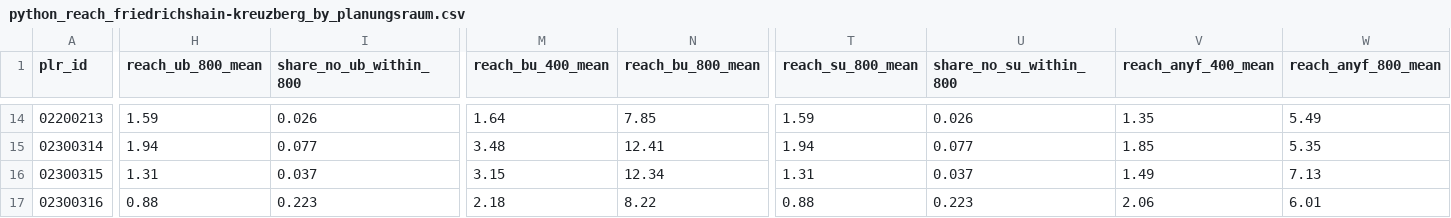
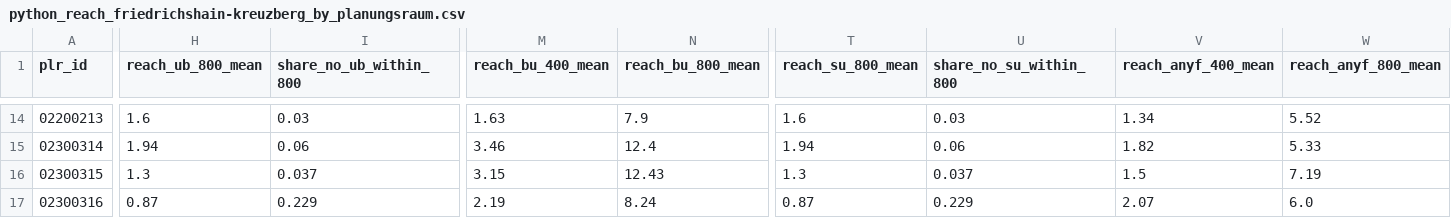
Before and after one commit to giovanigoltara/berlin-accessibility-analysis, a CSV file: output/pst/python_reach_friedrichshain-kreuzberg_by_planungsraum.csv, drawn as a sheet; only a part is shown, gaps mark what is left out; the diff covers the shown part only; the diff names each change by its address in the sheet, - before the commit and + after, or states it on an @@ line.

```diff
--- a/output/pst/python_reach_friedrichshain-kreuzberg_by_planungsraum.csv
+++ b/output/pst/python_reach_friedrichshain-kreuzberg_by_planungsraum.csv
-H14 (reach_ub_800_mean): 1.59
+H14 (reach_ub_800_mean): 1.6
-I14 (share_no_ub_within_800): 0.026
+I14 (share_no_ub_within_800): 0.03
-M14 (reach_bu_400_mean): 1.64
+M14 (reach_bu_400_mean): 1.63
-N14 (reach_bu_800_mean): 7.85
+N14 (reach_bu_800_mean): 7.9
-T14 (reach_su_800_mean): 1.59
+T14 (reach_su_800_mean): 1.6
-U14 (share_no_su_within_800): 0.026
+U14 (share_no_su_within_800): 0.03
-V14 (reach_anyf_400_mean): 1.35
+V14 (reach_anyf_400_mean): 1.34
-W14 (reach_anyf_800_mean): 5.49
+W14 (reach_anyf_800_mean): 5.52
-I15 (share_no_ub_within_800): 0.077
+I15 (share_no_ub_within_800): 0.06
-M15 (reach_bu_400_mean): 3.48
+M15 (reach_bu_400_mean): 3.46
-N15 (reach_bu_800_mean): 12.41
+N15 (reach_bu_800_mean): 12.4
-U15 (share_no_su_within_800): 0.077
+U15 (share_no_su_within_800): 0.06
-V15 (reach_anyf_400_mean): 1.85
+V15 (reach_anyf_400_mean): 1.82
-W15 (reach_anyf_800_mean): 5.35
+W15 (reach_anyf_800_mean): 5.33
-H16 (reach_ub_800_mean): 1.31
+H16 (reach_ub_800_mean): 1.3
-N16 (reach_bu_800_mean): 12.34
+N16 (reach_bu_800_mean): 12.43
-T16 (reach_su_800_mean): 1.31
+T16 (reach_su_800_mean): 1.3
-V16 (reach_anyf_400_mean): 1.49
+V16 (reach_anyf_400_mean): 1.5
-W16 (reach_anyf_800_mean): 7.13
+W16 (reach_anyf_800_mean): 7.19
-H17 (reach_ub_800_mean): 0.88
+H17 (reach_ub_800_mean): 0.87
-I17 (share_no_ub_within_800): 0.223
+I17 (share_no_ub_within_800): 0.229
-M17 (reach_bu_400_mean): 2.18
+M17 (reach_bu_400_mean): 2.19
-N17 (reach_bu_800_mean): 8.22
+N17 (reach_bu_800_mean): 8.24
-T17 (reach_su_800_mean): 0.88
+T17 (reach_su_800_mean): 0.87
-U17 (share_no_su_within_800): 0.223
+U17 (share_no_su_within_800): 0.229
-V17 (reach_anyf_400_mean): 2.06
+V17 (reach_anyf_400_mean): 2.07
-W17 (reach_anyf_800_mean): 6.01
+W17 (reach_anyf_800_mean): 6.0
```
Also changed, not shown: 135 edited cells elsewhere in this file, output/pst/python_reach_friedrichshain-kreuzberg.csv, 2 other files.
